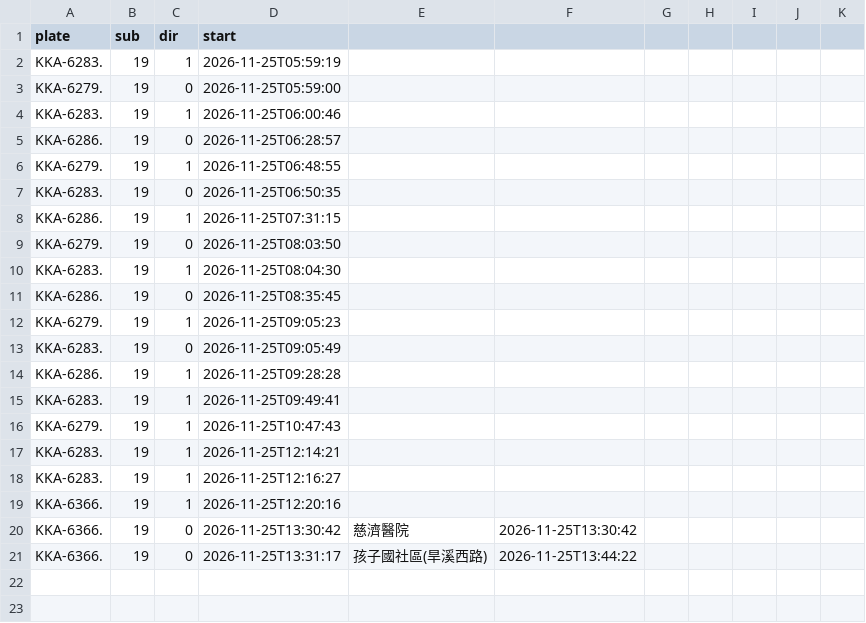
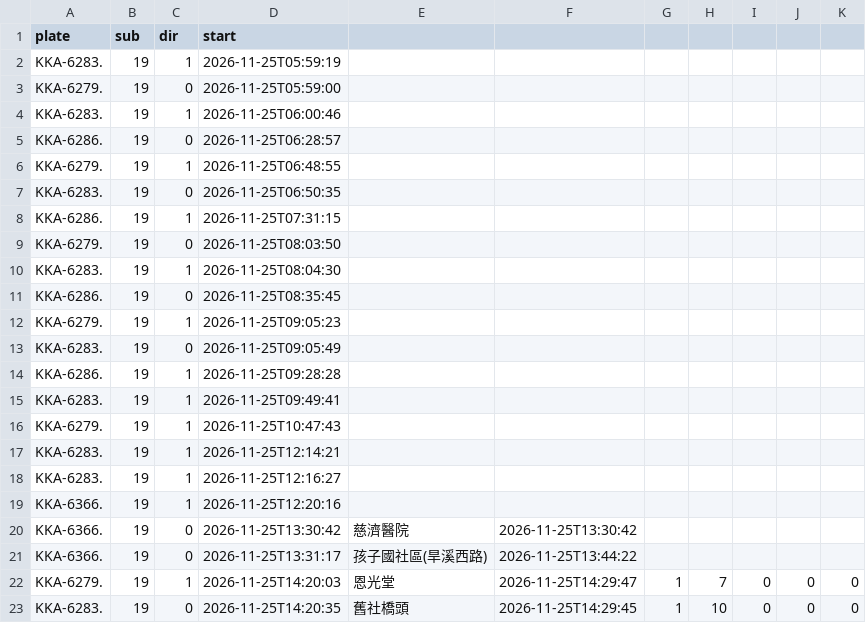
Before and after one commit to andrewwangarchnycu/Schematic-Transit-Taichung, a CSV file: departures/2026-11-25/19.csv, drawn as a sheet.

```diff
--- a/departures/2026-11-25/19.csv
+++ b/departures/2026-11-25/19.csv
@@ -21 +21,3 @@ KKA-6366.,19,0,2026-11-25T13:30:42,慈濟醫院,2026-11-25T13:30:42
 KKA-6366.,19,0,2026-11-25T13:31:17,孩子國社區(旱溪西路),2026-11-25T13:44:22
+KKA-6279.,19,1,2026-11-25T14:20:03,恩光堂,2026-11-25T14:29:47,1,7,0,0,0
+KKA-6283.,19,0,2026-11-25T14:20:35,舊社橋頭,2026-11-25T14:29:45,1,10,0,0,0
```
Also changed, not shown: departures/2026-11-25/35.csv, departures/2026-11-25/45.csv, 1 other file.
